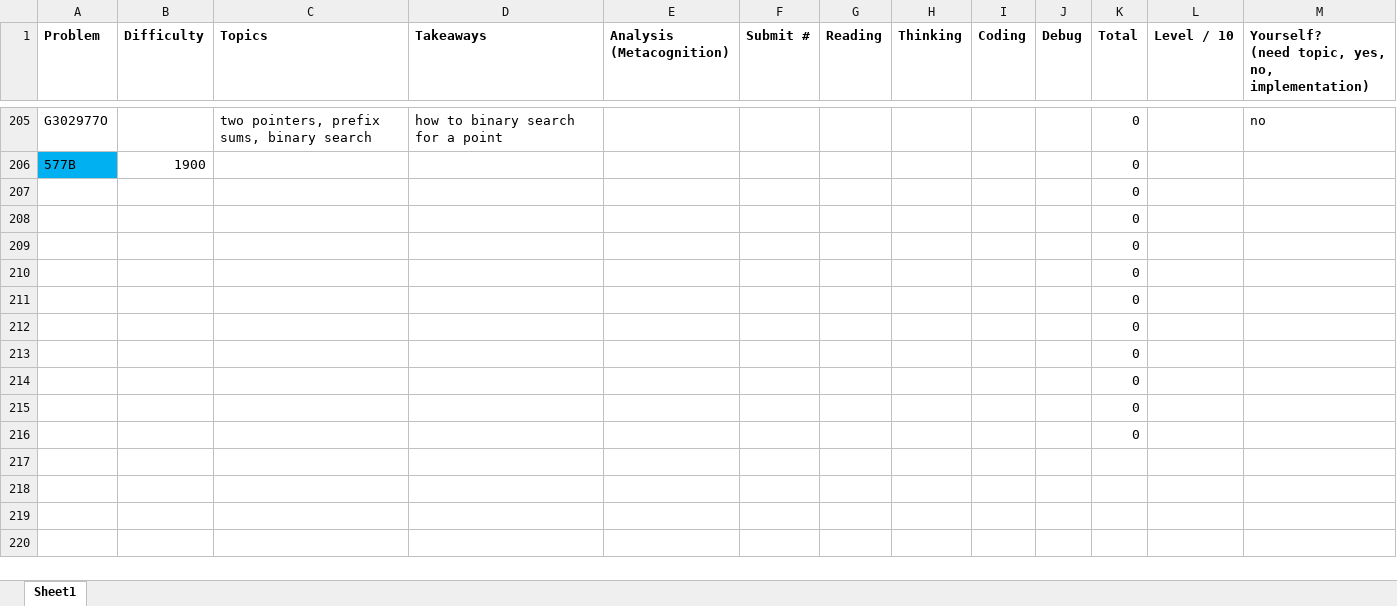
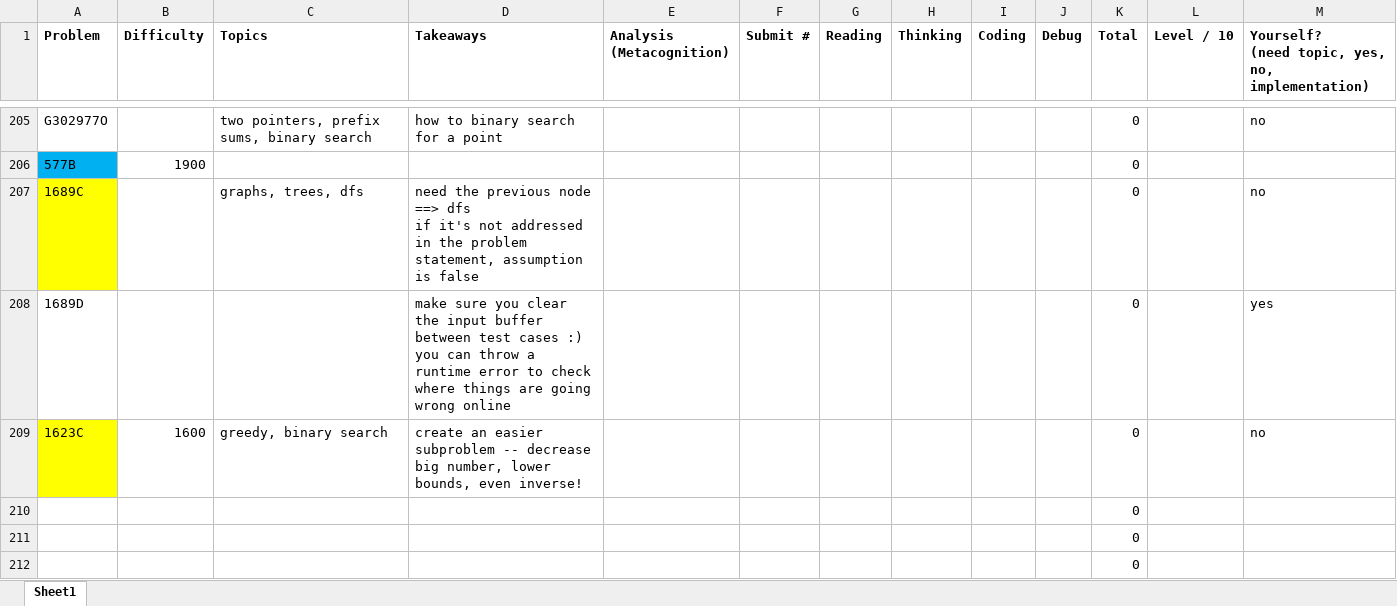
Before and after one commit to tfg1434/cp, an Excel workbook: analysis.xlsx, sheet Sheet1, drawn as a sheet; only a part is shown, gaps mark what is left out; the shorter side is filled out with more unchanged rows; values as stored, in another font and other column widths than the file's, no borders; conditional formats not drawn; removed rows and columns are numbered as before the commit, all else as after; ↵ is a line break in a cell; the diff names each change by its address in the sheet, - before the commit and + after, or states it on an @@ line.

```diff
--- a/analysis.xlsx (sheet Sheet1)
+++ b/analysis.xlsx (sheet Sheet1)
-row 207:  |  |  |  |  |  |  |  |  |  | 0
-row 208:  |  |  |  |  |  |  |  |  |  | 0
-row 209:  |  |  |  |  |  |  |  |  |  | 0
+row 207: 1689C |  | graphs, trees, dfs | need the previous node ==> dfs ↵ if it's not addressed in the problem statement, assumption is false |  |  |  |  |  |  | 0 |  | no
+row 208: 1689D |  |  | make sure you clear the input buffer between test cases :) ↵ you can throw a runtime error to check where things are going wrong online |  |  |  |  |  |  | 0 |  | yes
+row 209: 1623C | 1600 | greedy, binary search | create an easier subproblem -- decrease big number, lower bounds, even inverse! |  |  |  |  |  |  | 0 |  | no
```
Also changed, not shown: 1 other file.
